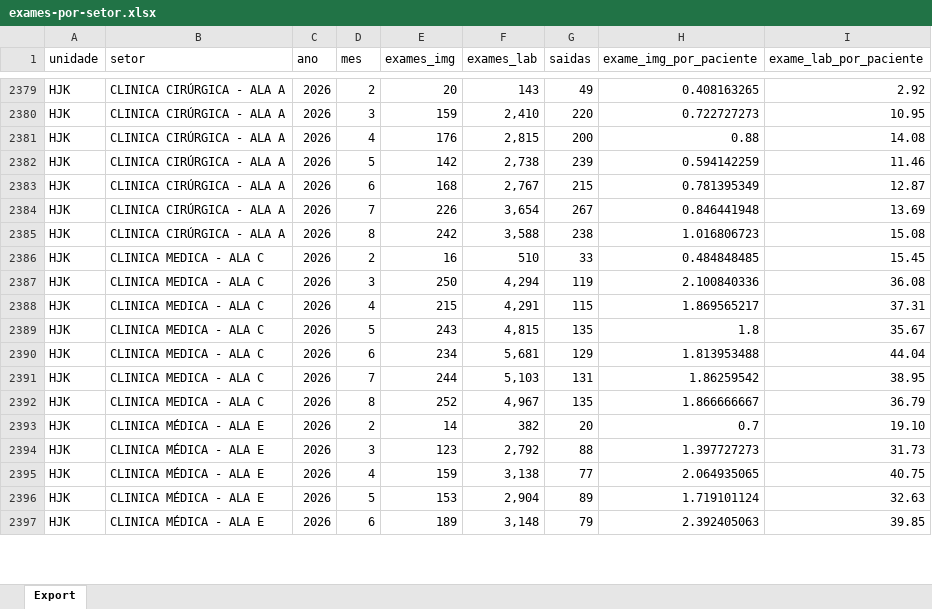
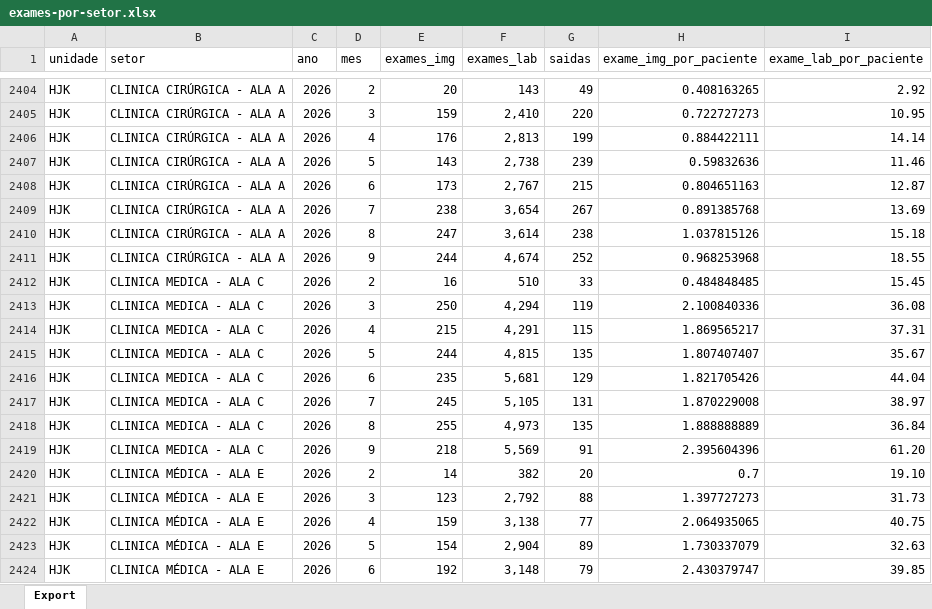
Before and after one commit to transparencia-mg/fhemig-exames-setorizados, an Excel workbook: upload/exames-por-setor.xlsx, sheet Export, drawn as a sheet; only a part is shown, gaps mark what is left out; values as stored, in another font and other column widths than the file's, no borders; addresses are those after the commit; the diff covers the shown part only; the diff names each change by its address in the sheet, - before the commit and + after, or states it on an @@ line.

```diff
--- a/upload/exames-por-setor.xlsx (sheet Export)
+++ b/upload/exames-por-setor.xlsx (sheet Export)
-F2406 (exames_lab): 2,815
+F2406 (exames_lab): 2,813
-G2406 (saidas): 200
+G2406 (saidas): 199
-H2406 (exame_img_por_paciente): 0.88
+H2406 (exame_img_por_paciente): 0.884422111
-I2406 (exame_lab_por_paciente): 14.08
+I2406 (exame_lab_por_paciente): 14.14
-E2407 (exames_img): 142
+E2407 (exames_img): 143
-H2407 (exame_img_por_paciente): 0.594142259
+H2407 (exame_img_por_paciente): 0.59832636
-E2408 (exames_img): 168
+E2408 (exames_img): 173
-H2408 (exame_img_por_paciente): 0.781395349
+H2408 (exame_img_por_paciente): 0.804651163
-E2409 (exames_img): 226
+E2409 (exames_img): 238
-H2409 (exame_img_por_paciente): 0.846441948
+H2409 (exame_img_por_paciente): 0.891385768
-E2410 (exames_img): 242
+E2410 (exames_img): 247
-F2410 (exames_lab): 3,588
+F2410 (exames_lab): 3,614
-H2410 (exame_img_por_paciente): 1.016806723
+H2410 (exame_img_por_paciente): 1.037815126
-I2410 (exame_lab_por_paciente): 15.08
+I2410 (exame_lab_por_paciente): 15.18
+row 2411: HJK | CLINICA CIRÚRGICA - ALA A | 2026 | 9 | 244 | 4,674 | 252 | 0.968253968 | 18.55
-E2415 (exames_img): 243
+E2415 (exames_img): 244
-H2415 (exame_img_por_paciente): 1.8
+H2415 (exame_img_por_paciente): 1.807407407
-E2416 (exames_img): 234
+E2416 (exames_img): 235
-H2416 (exame_img_por_paciente): 1.813953488
+H2416 (exame_img_por_paciente): 1.821705426
-E2417 (exames_img): 244
+E2417 (exames_img): 245
-F2417 (exames_lab): 5,103
+F2417 (exames_lab): 5,105
-H2417 (exame_img_por_paciente): 1.86259542
+H2417 (exame_img_por_paciente): 1.870229008
-I2417 (exame_lab_por_paciente): 38.95
+I2417 (exame_lab_por_paciente): 38.97
-E2418 (exames_img): 252
+E2418 (exames_img): 255
-F2418 (exames_lab): 4,967
+F2418 (exames_lab): 4,973
-H2418 (exame_img_por_paciente): 1.866666667
+H2418 (exame_img_por_paciente): 1.888888889
-I2418 (exame_lab_por_paciente): 36.79
+I2418 (exame_lab_por_paciente): 36.84
+row 2419: HJK | CLINICA MEDICA - ALA C | 2026 | 9 | 218 | 5,569 | 91 | 2.395604396 | 61.20
-E2423 (exames_img): 153
+E2423 (exames_img): 154
-H2423 (exame_img_por_paciente): 1.719101124
+H2423 (exame_img_por_paciente): 1.730337079
-E2424 (exames_img): 189
+E2424 (exames_img): 192
-H2424 (exame_img_por_paciente): 2.392405063
+H2424 (exame_img_por_paciente): 2.430379747
```
Also changed, not shown: 95 added rows and 407 edited cells elsewhere in this sheet.
